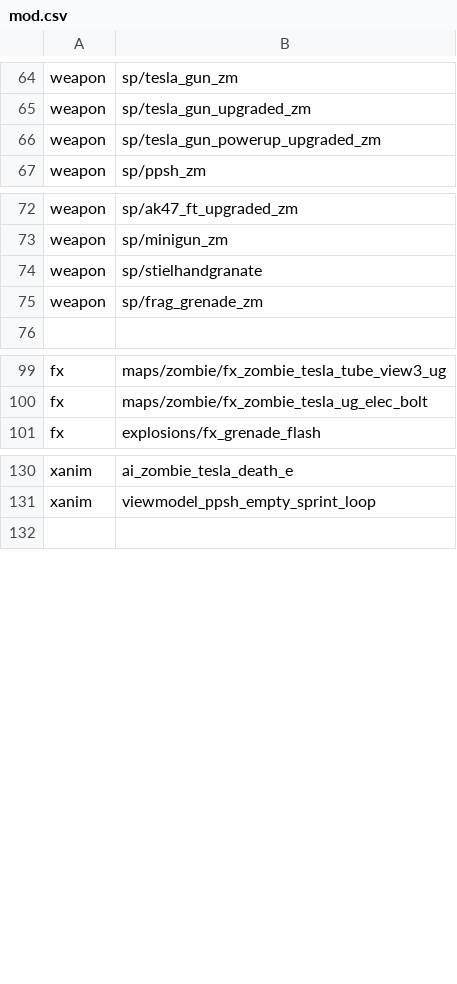
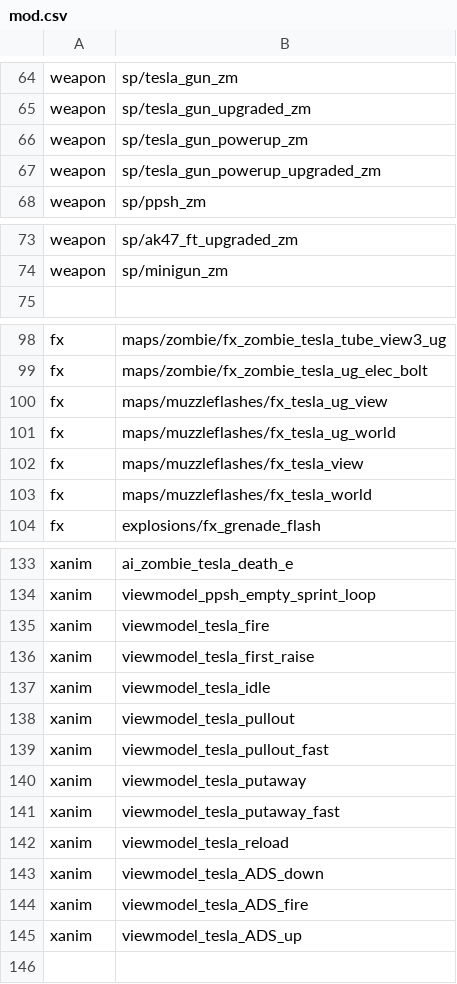
Before and after one commit to 5and5/BO1-Remix, a CSV file: mod.csv, drawn as a sheet; only a part is shown, gaps mark what is left out; the diff covers the shown part only.

```diff
--- a/mod.csv
+++ b/mod.csv
@@ -65,2 +65,3 @@ weapon,sp/tesla_gun_zm
 weapon,sp/tesla_gun_upgraded_zm
+weapon,sp/tesla_gun_powerup_zm
 weapon,sp/tesla_gun_powerup_upgraded_zm
@@ -73,4 +74,2 @@ weapon,sp/ak47_ft_upgraded_zm
 weapon,sp/minigun_zm
-weapon,sp/stielhandgranate
-weapon,sp/frag_grenade_zm
 
@@ -100,2 +99,6 @@ fx,maps/zombie/fx_zombie_tesla_tube_view3_ug
 fx,maps/zombie/fx_zombie_tesla_ug_elec_bolt
+fx,maps/muzzleflashes/fx_tesla_ug_view
+fx,maps/muzzleflashes/fx_tesla_ug_world
+fx,maps/muzzleflashes/fx_tesla_view
+fx,maps/muzzleflashes/fx_tesla_world
 fx,explosions/fx_grenade_flash
@@ -131,2 +134,13 @@ xanim,ai_zombie_tesla_death_e
 xanim,viewmodel_ppsh_empty_sprint_loop
+xanim,viewmodel_tesla_fire
+xanim,viewmodel_tesla_first_raise
+xanim,viewmodel_tesla_idle
+xanim,viewmodel_tesla_pullout
+xanim,viewmodel_tesla_pullout_fast
+xanim,viewmodel_tesla_putaway
+xanim,viewmodel_tesla_putaway_fast
+xanim,viewmodel_tesla_reload
+xanim,viewmodel_tesla_ADS_down
+xanim,viewmodel_tesla_ADS_fire
+xanim,viewmodel_tesla_ADS_up
 
```
Also changed, not shown: 2 edited cells elsewhere in this file, 59 other files.
